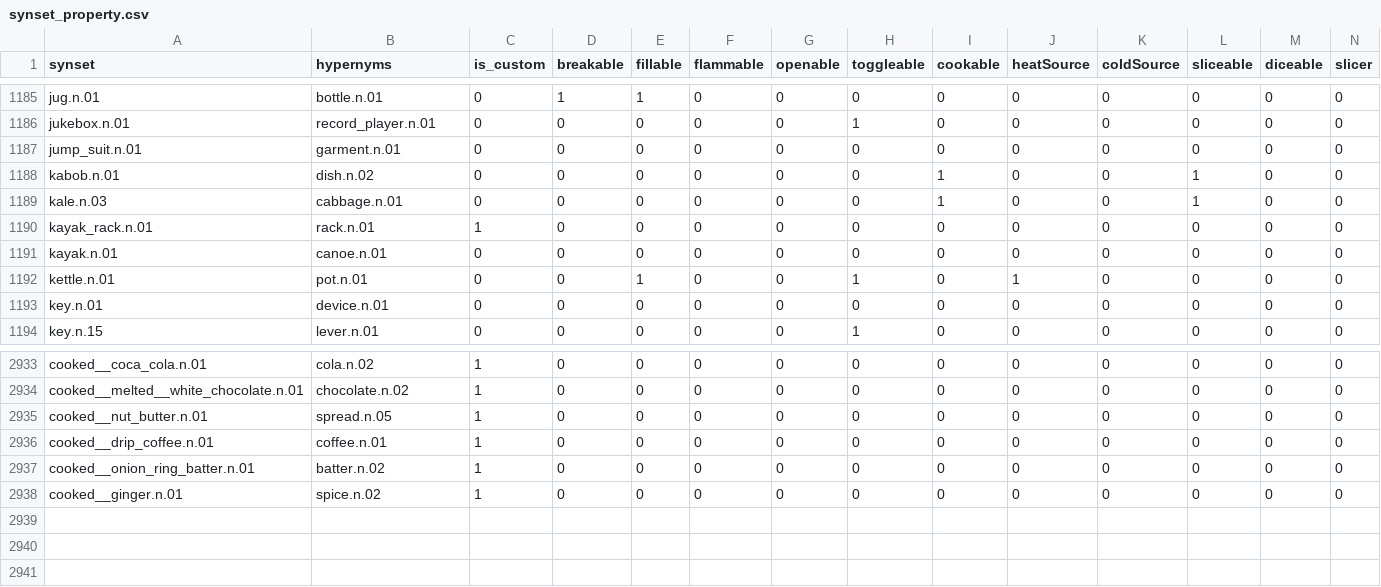
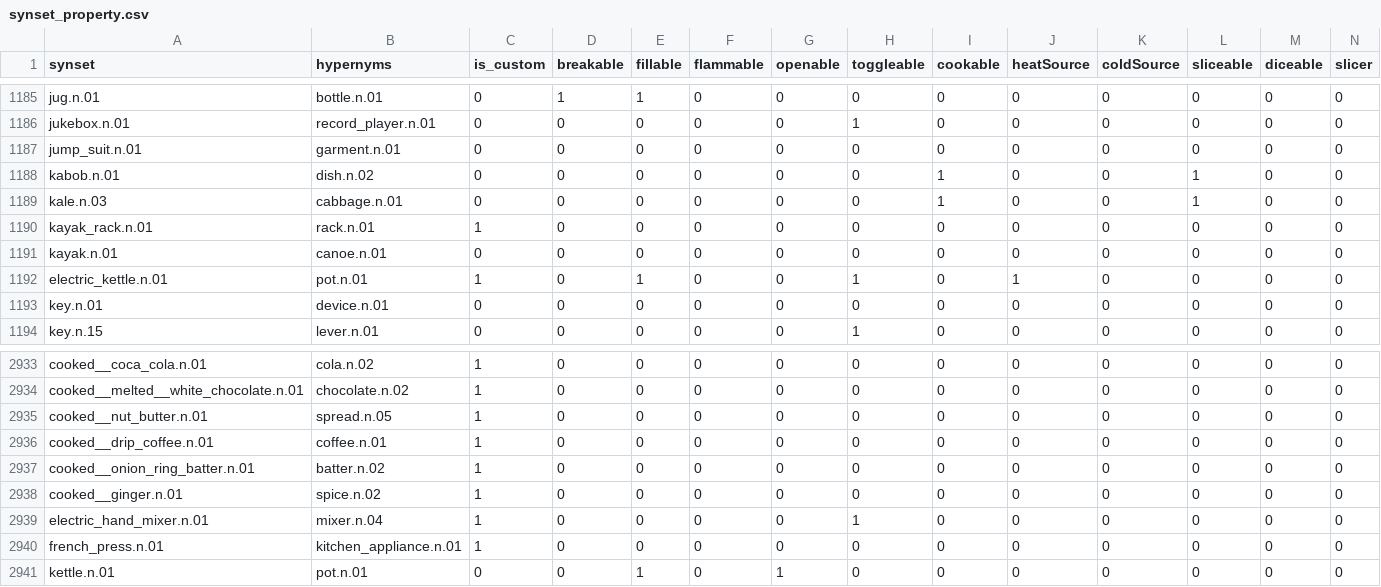
Before and after one commit to StanfordVL/OmniGibson, a CSV file: asset_pipeline/metadata/synset_property.csv, drawn as a sheet; only a part is shown, gaps mark what is left out; rows hold the shown columns only; the diff names each change by its address in the sheet, - before the commit and + after, or states it on an @@ line.

```diff
--- a/asset_pipeline/metadata/synset_property.csv
+++ b/asset_pipeline/metadata/synset_property.csv
-A1192 (synset): kettle.n.01
+A1192 (synset): electric_kettle.n.01
-C1192 (is_custom): 0
+C1192 (is_custom): 1
+row 2939: electric_hand_mixer.n.01 | mixer.n.04 | 1 | 0 | 0 | 0 | 0 | 1 | 0 | 0 | 0 | 0 | 0 | 0
+row 2940: french_press.n.01 | kitchen_appliance.n.01 | 1 | 0 | 0 | 0 | 0 | 0 | 0 | 0 | 0 | 0 | 0 | 0
+row 2941: kettle.n.01 | pot.n.01 | 0 | 0 | 1 | 0 | 1 | 0 | 0 | 0 | 0 | 0 | 0 | 0
```
Also changed, not shown: asset_pipeline/metadata/category_mapping.csv.
